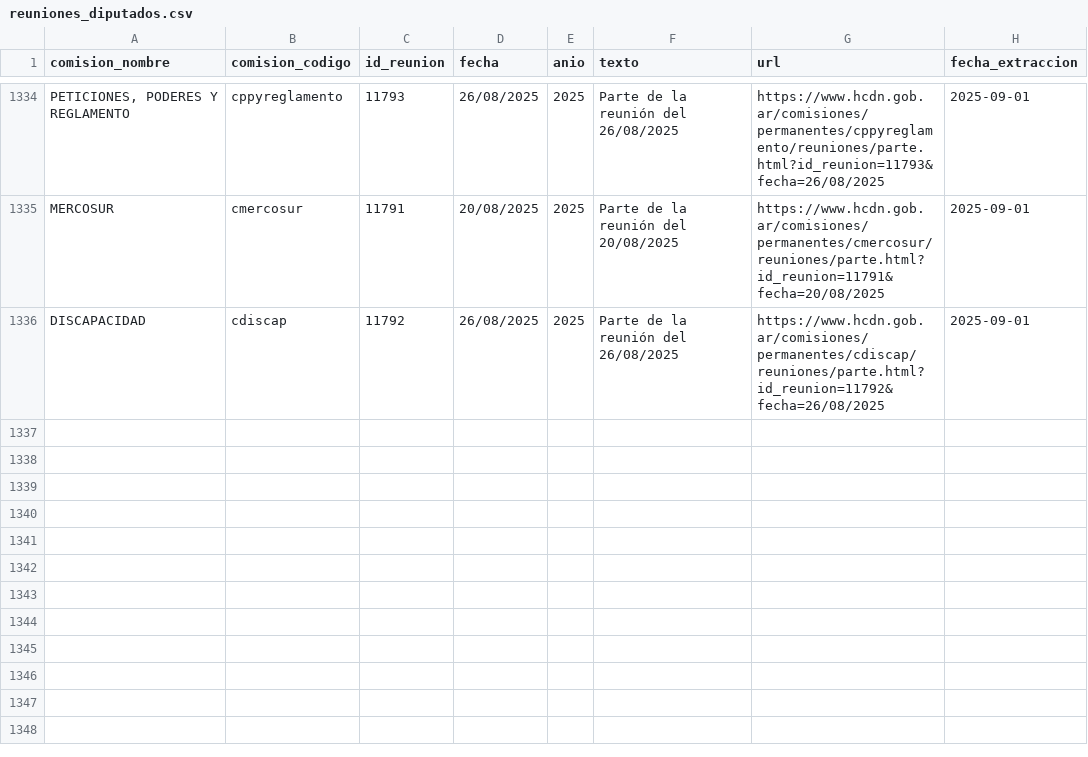
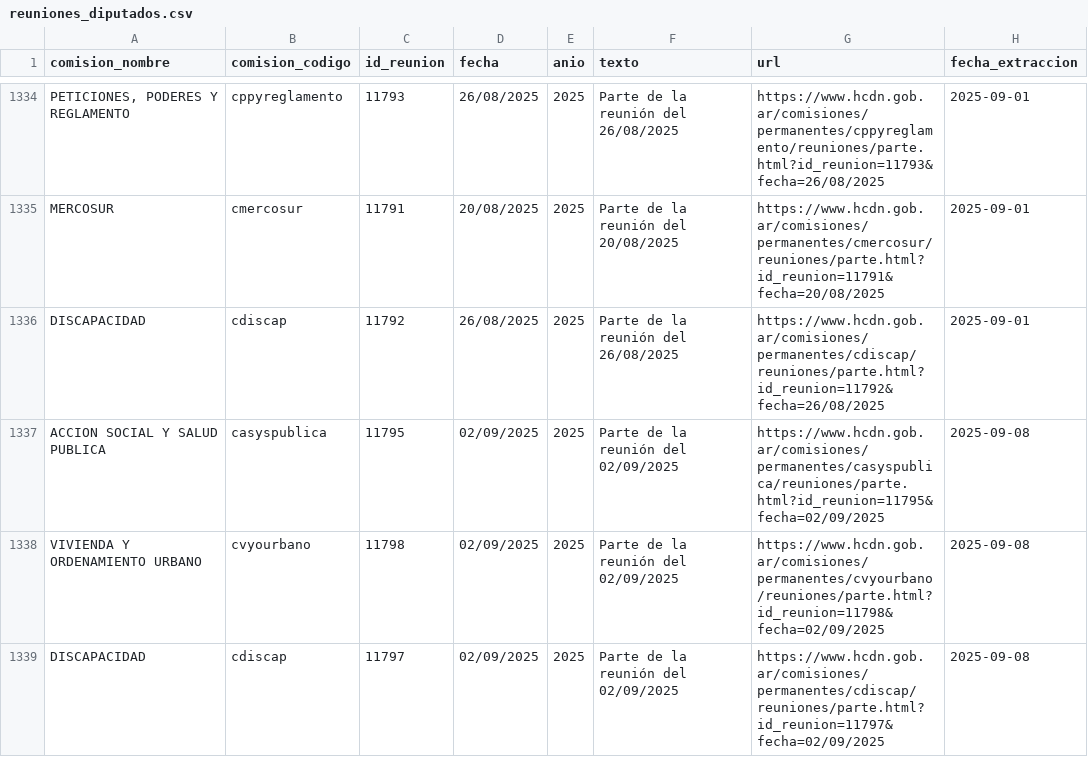
Before and after one commit to rusosnith/ScrapperTown, a CSV file: reuniones_diputados.csv, drawn as a sheet; only a part is shown, gaps mark what is left out.

```diff
--- a/reuniones_diputados.csv
+++ b/reuniones_diputados.csv
@@ -1336 +1336,4 @@ MERCOSUR,cmercosur,11791,20/08/2025,2025,Parte de la reunión del 20/08/2025,htt
 DISCAPACIDAD,cdiscap,11792,26/08/2025,2025,Parte de la reunión del 26/08/2025,https://www.hcdn.gob.ar/comisiones/permanentes/cdiscap/reuniones/parte.html?id_reunion=11792&fecha=26/08/2025,2025-09-01
+ACCION SOCIAL Y SALUD PUBLICA,casyspublica,11795,02/09/2025,2025,Parte de la reunión del 02/09/2025,https://www.hcdn.gob.ar/comisiones/permanentes/casyspublica/reuniones/parte.html?id_reunion=11795&fecha=02/09/2025,2025-09-08
+VIVIENDA Y ORDENAMIENTO URBANO,cvyourbano,11798,02/09/2025,2025,Parte de la reunión del 02/09/2025,https://www.hcdn.gob.ar/comisiones/permanentes/cvyourbano/reuniones/parte.html?id_reunion=11798&fecha=02/09/2025,2025-09-08
+DISCAPACIDAD,cdiscap,11797,02/09/2025,2025,Parte de la reunión del 02/09/2025,https://www.hcdn.gob.ar/comisiones/permanentes/cdiscap/reuniones/parte.html?id_reunion=11797&fecha=02/09/2025,2025-09-08
```
Also changed, not shown: comisiones_diputados.csv, integrantes_comisiones.csv.
